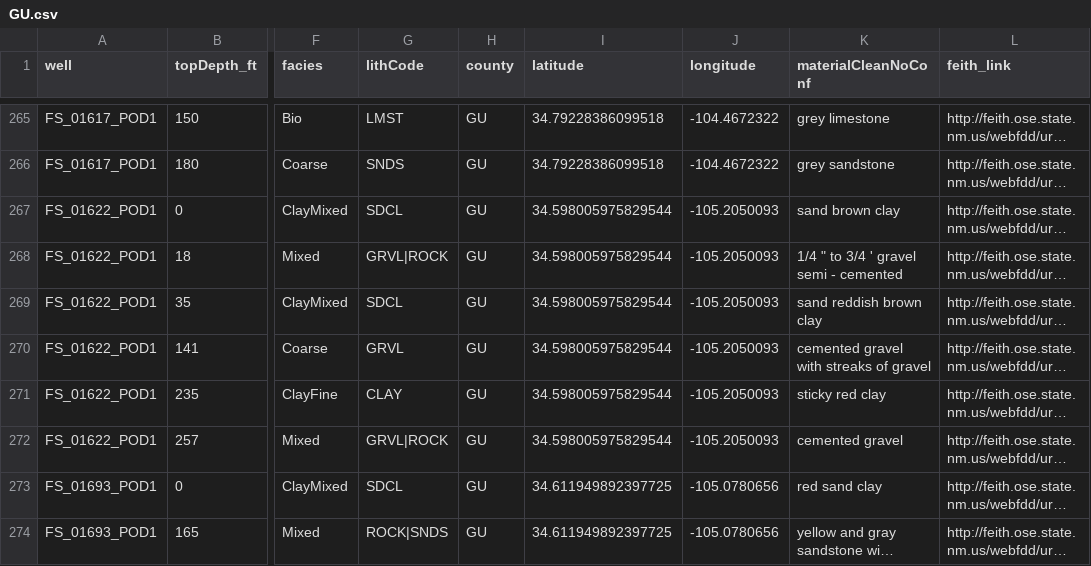
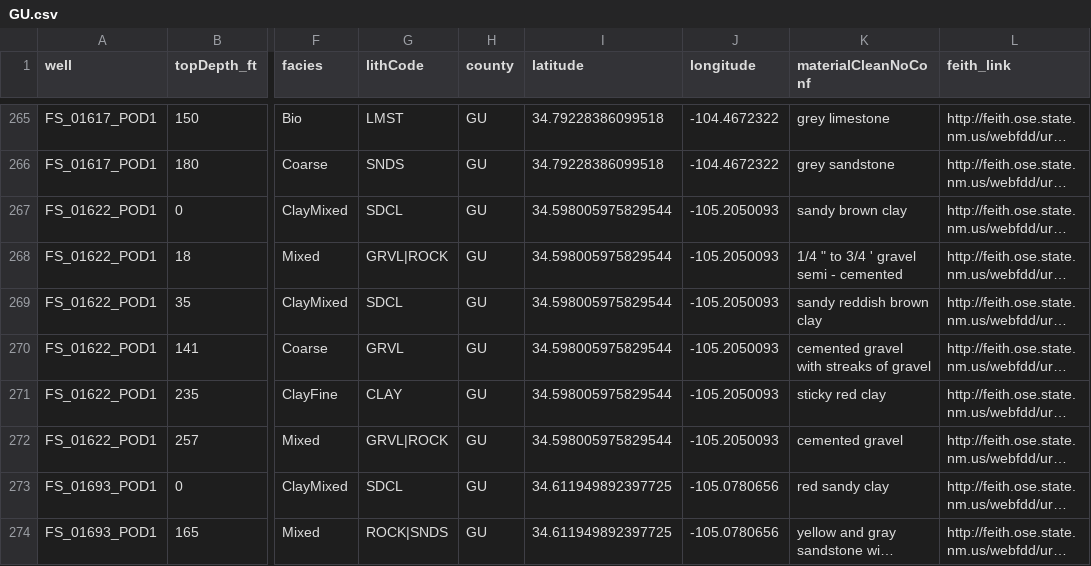
Before and after one commit to jordanab/intervals, a CSV file: GU.csv, drawn as a sheet; only a part is shown, gaps mark what is left out; long unchanged cells end in …; the diff covers the shown part only; the diff names each change by its address in the sheet, - before the commit and + after, or states it on an @@ line.

```diff
--- a/GU.csv
+++ b/GU.csv
-K267 (materialCleanNoConf): sand brown clay
+K267 (materialCleanNoConf): sandy brown clay
-K269 (materialCleanNoConf): sand reddish brown clay
+K269 (materialCleanNoConf): sandy reddish brown clay
-K273 (materialCleanNoConf): red sand clay
+K273 (materialCleanNoConf): red sandy clay
```
Also changed, not shown: 80 edited cells elsewhere in this file, HA.csv, HI.csv, 31 other files.
